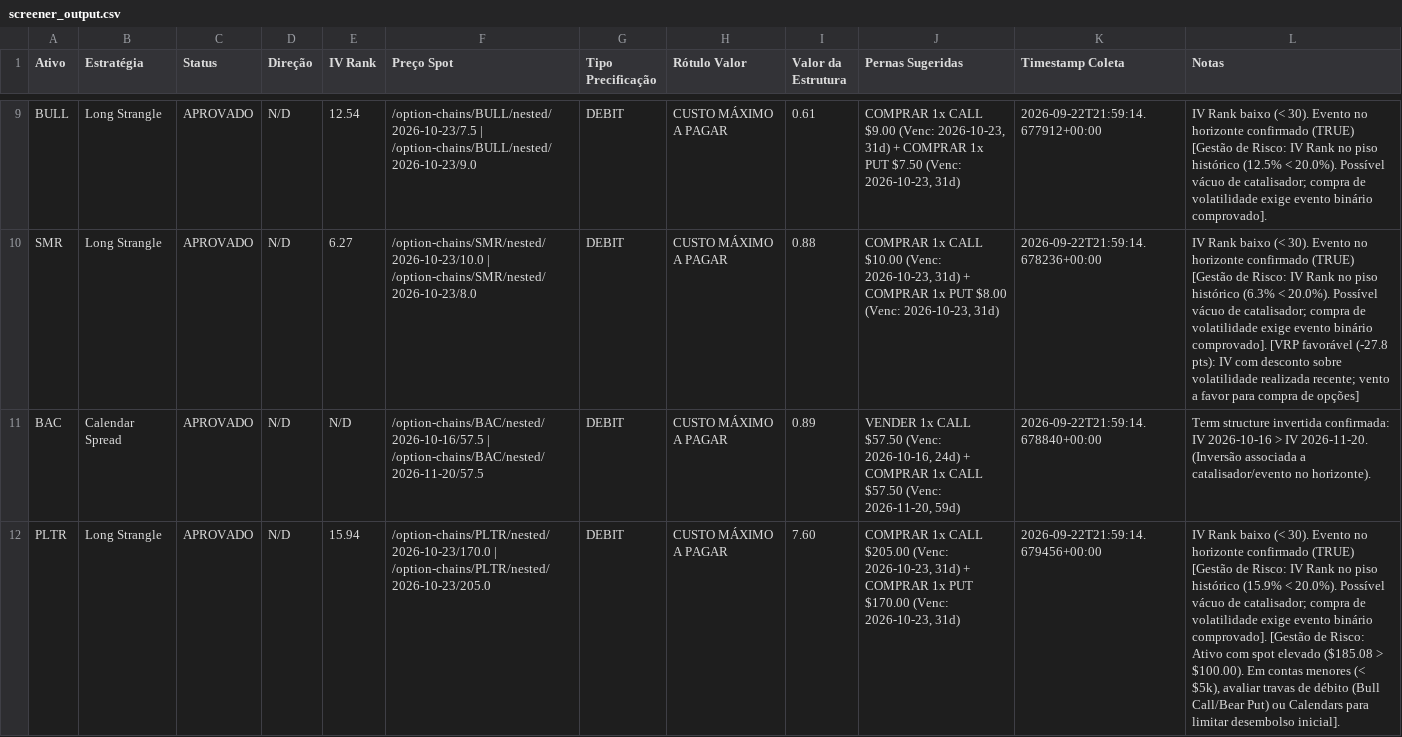
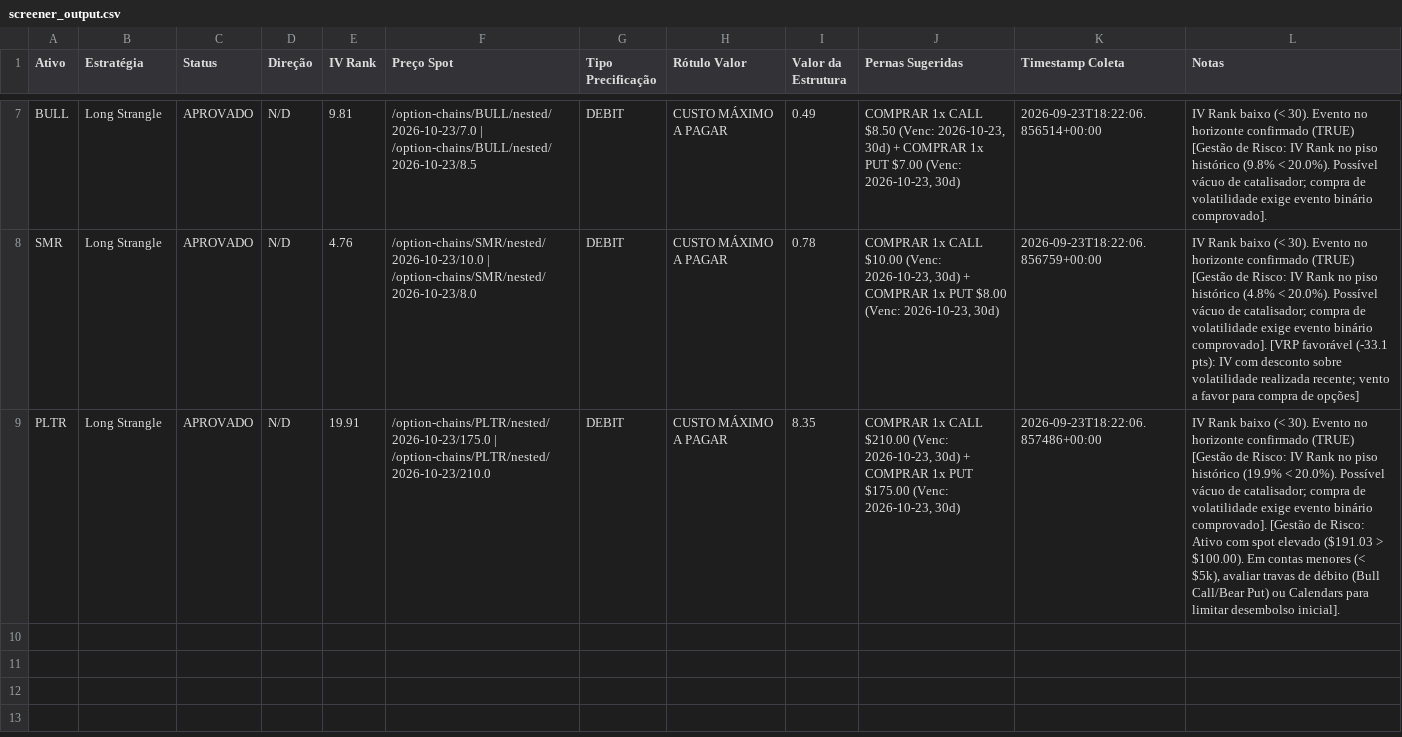
Before and after one commit to jrveloso8-ai/op_tasty, a CSV file: screener_output.csv, drawn as a sheet; only a part is shown, gaps mark what is left out; removed rows and columns are numbered as before the commit, all else as after; the diff covers the shown part only; the diff names each change by its address in the sheet, - before the commit and + after, or states it on an @@ line.

```diff
--- a/screener_output.csv
+++ b/screener_output.csv
-E7 (IV Rank): 12.54
+E7 (IV Rank): 9.81
-F7 (Preço Spot): /option-chains/BULL/nested/2026-10-23/7.5 | /option-chains/BULL/nested/2026-10-23/9.0
+F7 (Preço Spot): /option-chains/BULL/nested/2026-10-23/7.0 | /option-chains/BULL/nested/2026-10-23/8.5
-I7 (Valor da Estrutura): 0.61
+I7 (Valor da Estrutura): 0.49
-J7 (Pernas Sugeridas): …1x CALL $9.00 (Venc: 2026-10-23, 31d) + COMPRAR 1x PUT $7.50 (Venc: 2026-10-23, 31d)
+J7 (Pernas Sugeridas): …1x CALL $8.50 (Venc: 2026-10-23, 30d) + COMPRAR 1x PUT $7.00 (Venc: 2026-10-23, 30d)
-K7 (Timestamp Coleta): 2026-09-22T21:59:14.677912+00:00
+K7 (Timestamp Coleta): 2026-09-23T18:22:06.856514+00:00
-L7 (Notas): …piso histórico (12.5% < 20.0%).…
+L7 (Notas): …piso histórico (9.8% < 20.0%).…
-E8 (IV Rank): 6.27
+E8 (IV Rank): 4.76
-I8 (Valor da Estrutura): 0.88
+I8 (Valor da Estrutura): 0.78
-J8 (Pernas Sugeridas): …(Venc: 2026-10-23, 31d) + COMPRAR 1x PUT $8.00 (Venc: 2026-10-23, 31d)
+J8 (Pernas Sugeridas): …(Venc: 2026-10-23, 30d) + COMPRAR 1x PUT $8.00 (Venc: 2026-10-23, 30d)
-K8 (Timestamp Coleta): 2026-09-22T21:59:14.678236+00:00
+K8 (Timestamp Coleta): 2026-09-23T18:22:06.856759+00:00
-L8 (Notas): …piso histórico (6.3% < 20.0%). Possível vácuo de catalisador; compra de volatilidade exige evento binário comprovado]. [VRP favorável (-27.8 pts): IV…
+L8 (Notas): …piso histórico (4.8% < 20.0%). Possível vácuo de catalisador; compra de volatilidade exige evento binário comprovado]. [VRP favorável (-33.1 pts): IV…
-row 11: BAC | Calendar Spread | APROVADO | N/D | N/D | /option-chains/BAC/nested/2026-10-16/57.5 | /option-chains/BAC/nested/2026-11-20/57.5 | DEBIT | CUSTO MÁXIMO A PAGAR | 0.89 | VENDER 1x CALL $57.50 (Venc: 2026-10-16, 24d) + COMPRAR 1x CALL $57.50 (Venc: 2026-11-20, 59d) | 2026-09-22T21:59:14.678840+00:00 | Term structure invertida confirmada: IV 2026-10-16 > IV 2026-11-20. (Inversão associada a catalisador/evento no horizonte).
-E9 (IV Rank): 15.94
+E9 (IV Rank): 19.91
-F9 (Preço Spot): /option-chains/PLTR/nested/2026-10-23/170.0 | /option-chains/PLTR/nested/2026-10-23/205.0
+F9 (Preço Spot): /option-chains/PLTR/nested/2026-10-23/175.0 | /option-chains/PLTR/nested/2026-10-23/210.0
-I9 (Valor da Estrutura): 7.60
+I9 (Valor da Estrutura): 8.35
-J9 (Pernas Sugeridas): …1x CALL $205.00 (Venc: 2026-10-23, 31d) + COMPRAR 1x PUT $170.00 (Venc: 2026-10-23, 31d)
+J9 (Pernas Sugeridas): …1x CALL $210.00 (Venc: 2026-10-23, 30d) + COMPRAR 1x PUT $175.00 (Venc: 2026-10-23, 30d)
-K9 (Timestamp Coleta): 2026-09-22T21:59:14.679456+00:00
+K9 (Timestamp Coleta): 2026-09-23T18:22:06.857486+00:00
-L9 (Notas): …piso histórico (15.9% < 20.0%). Possível vácuo de catalisador; compra de volatilidade exige evento binário comprovado]. [Gestão de Risco: Ativo com spot elevado ($185.08 > $100.00).…
+L9 (Notas): …piso histórico (19.9% < 20.0%). Possível vácuo de catalisador; compra de volatilidade exige evento binário comprovado]. [Gestão de Risco: Ativo com spot elevado ($191.03 > $100.00).…
```
Also changed, not shown: 2 removed rows and 26 edited cells elsewhere in this file, 3 other files.
